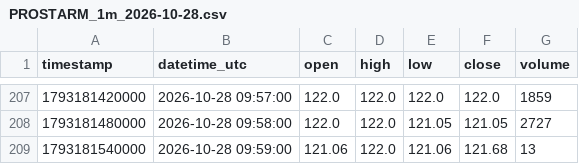
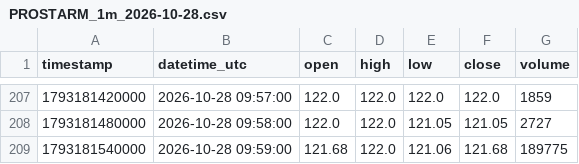
Before and after one commit to parshant65-lang/India-Stocks-1921-1950-Historical-Data, a CSV file: PROSTARM/1m/2026/10/PROSTARM_1m_2026-10-28.csv, drawn as a sheet; only a part is shown, gaps mark what is left out.

```diff
--- a/PROSTARM/1m/2026/10/PROSTARM_1m_2026-10-28.csv
+++ b/PROSTARM/1m/2026/10/PROSTARM_1m_2026-10-28.csv
@@ -208,2 +208,2 @@ timestamp,datetime_utc,open,high,low,close,volume
 1793181480000,2026-10-28 09:58:00,122.0,122.0,121.05,121.05,2727
-1793181540000,2026-10-28 09:59:00,121.06,122.0,121.06,121.68,13
+1793181540000,2026-10-28 09:59:00,121.68,122.0,121.06,121.68,189775
```
Also changed, not shown: PRAVEG/1m/2026/10/PRAVEG_1m_2026-10-28.csv, PRAXIS/1m/2026/10/PRAXIS_1m_2026-10-21.csv, 44 other files.
